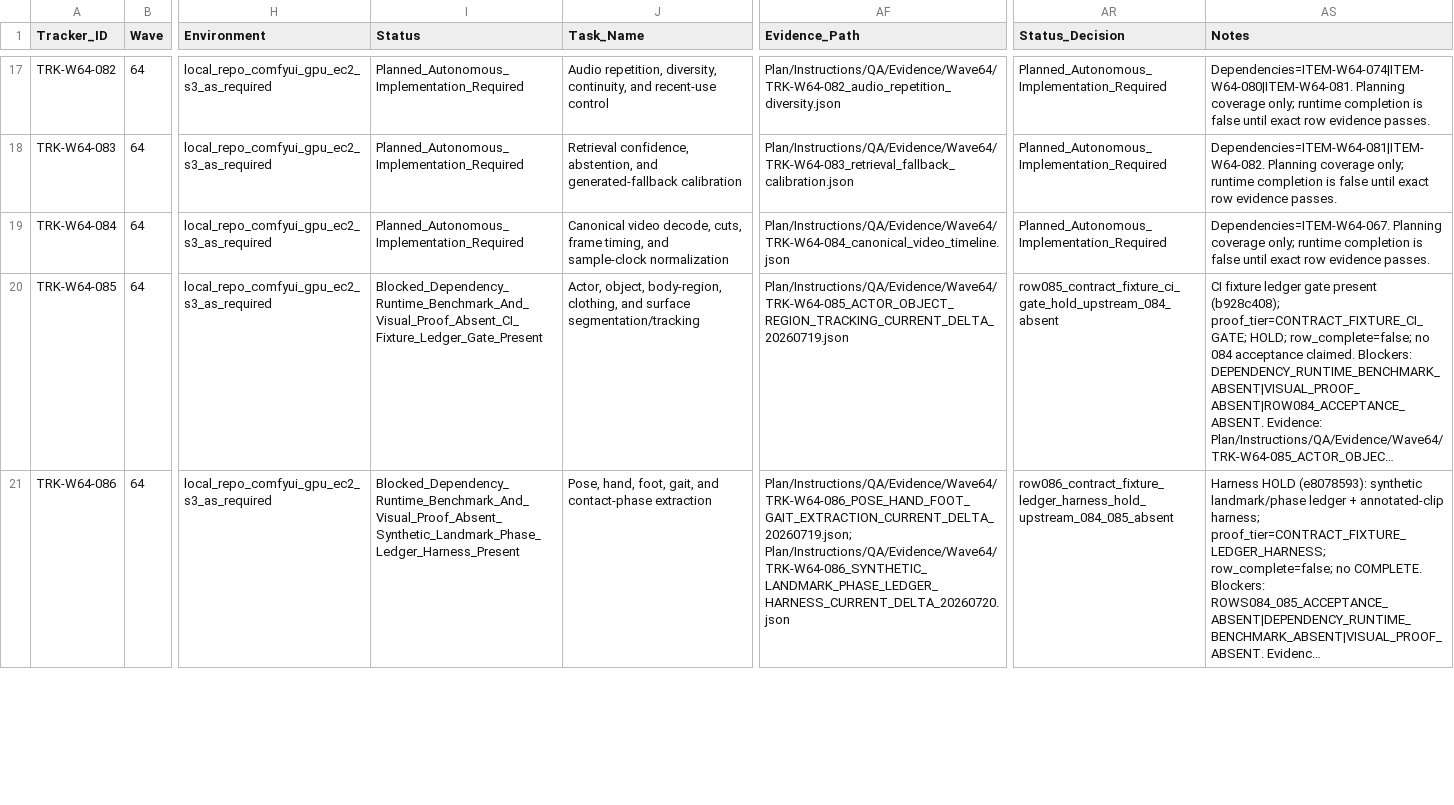
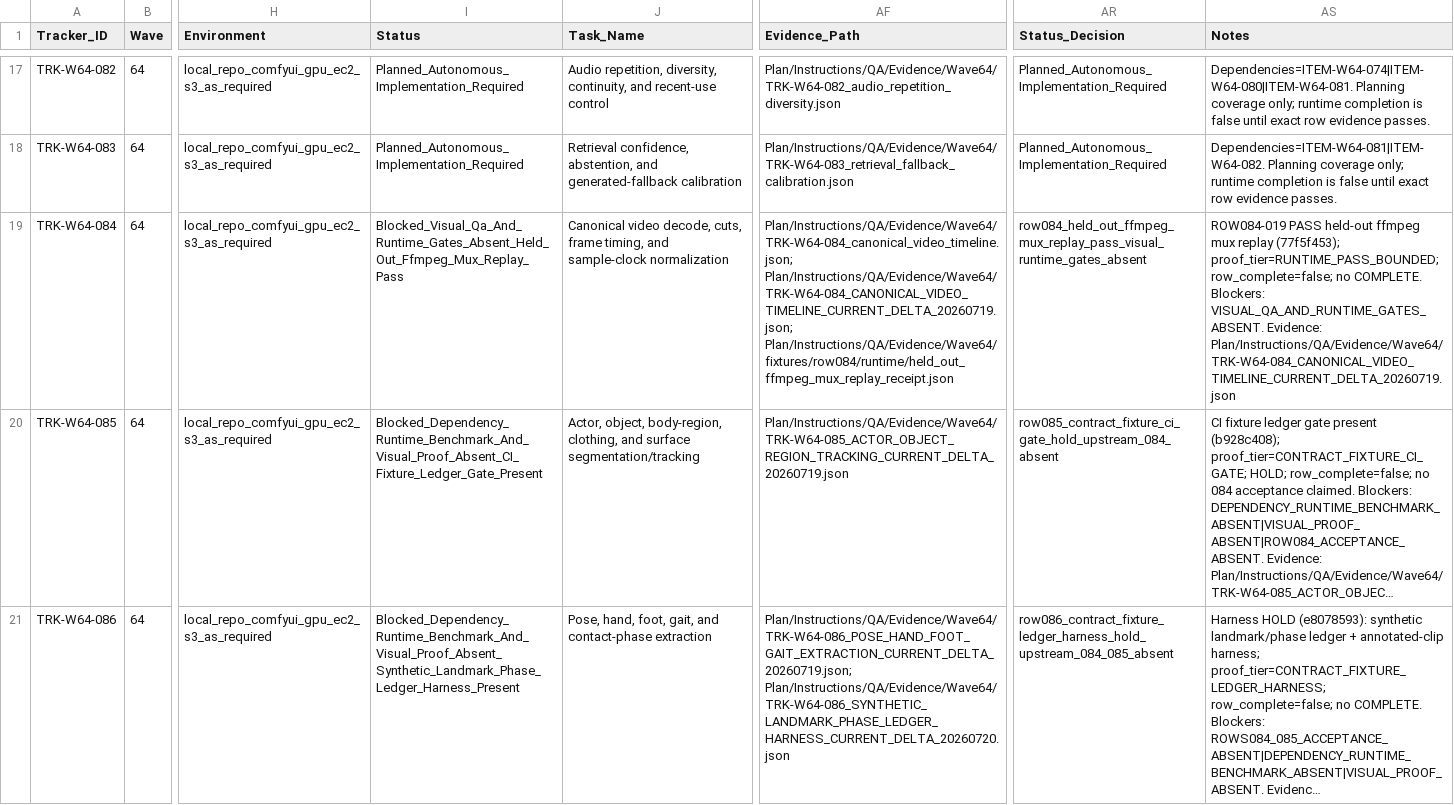
Before and after one commit to KevinSGarrett/Comfy_UI_Main, a CSV file: Plan/Tracker/Waves/Wave64/WAVE64_AUTONOMOUS_SOUND_INTELLIGENCE_TRACKER_ROWS.csv, drawn as a sheet; only a part is shown, gaps mark what is left out; long unchanged cells end in …; the diff names each change by its address in the sheet, - before the commit and + after, or states it on an @@ line.

```diff
--- a/Plan/Tracker/Waves/Wave64/WAVE64_AUTONOMOUS_SOUND_INTELLIGENCE_TRACKER_ROWS.csv
+++ b/Plan/Tracker/Waves/Wave64/WAVE64_AUTONOMOUS_SOUND_INTELLIGENCE_TRACKER_ROWS.csv
-I19 (Status): Planned_Autonomous_Implementation_Required
+I19 (Status): Blocked_Visual_Qa_And_Runtime_Gates_Absent_Held_Out_Ffmpeg_Mux_Replay_Pass
-AF19 (Evidence_Path): Plan/Instructions/QA/Evidence/Wave64/TRK-W64-084_canonical_video_timeline.json
+AF19 (Evidence_Path): Plan/Instructions/QA/Evidence/Wave64/TRK-W64-084_canonical_video_timeline.json; Plan/Instructions/QA/Evidence/Wave64/TRK-W64-084_CANONICAL_VIDEO_TIMELINE_CURRENT_DELTA_20260719.json; Plan/Instructions/QA/Evidence/Wave64/fixtures/row084/runtime/held_out_ffmpeg_mux_replay_receipt.json
-AR19 (Status_Decision): Planned_Autonomous_Implementation_Required
+AR19 (Status_Decision): row084_held_out_ffmpeg_mux_replay_pass_visual_runtime_gates_absent
-AS19 (Notes): Dependencies=ITEM-W64-067. Planning coverage only; runtime completion is false until exact row evidence passes.
+AS19 (Notes): ROW084-019 PASS held-out ffmpeg mux replay (77f5f453); proof_tier=RUNTIME_PASS_BOUNDED; row_complete=false; no COMPLETE. Blockers: VISUAL_QA_AND_RUNTIME_GATES_ABSENT. Evidence: Plan/Instructions/QA/Evidence/Wave64/TRK-W64-084_CANONICAL_VIDEO_TIMELINE_CURRENT_DELTA_20260719.json
```
Also changed, not shown: Plan/Items/Waves/Wave64/WAVE64_AUTONOMOUS_SOUND_INTELLIGENCE_ITEM_ROWS.csv.
